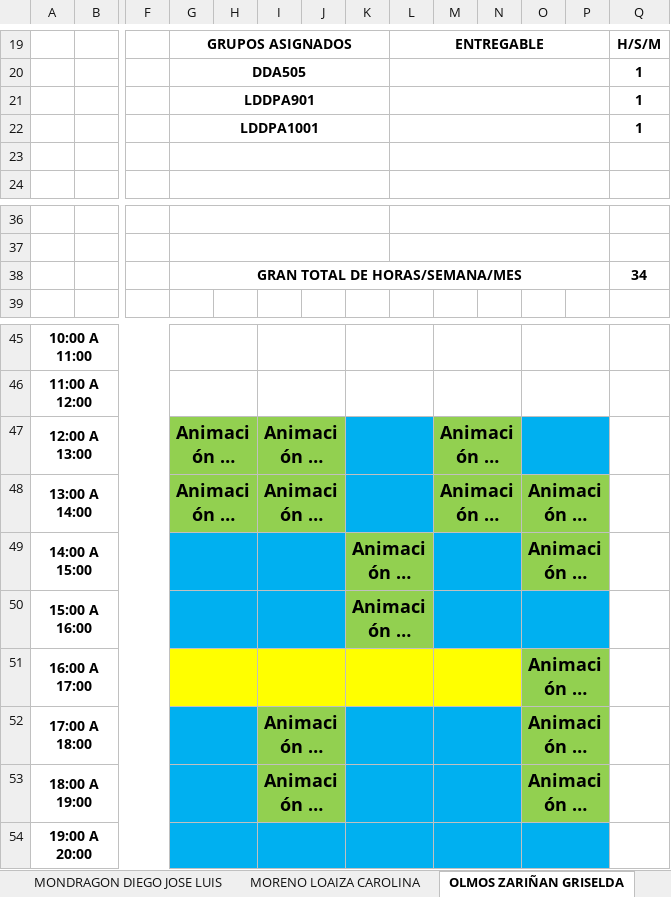
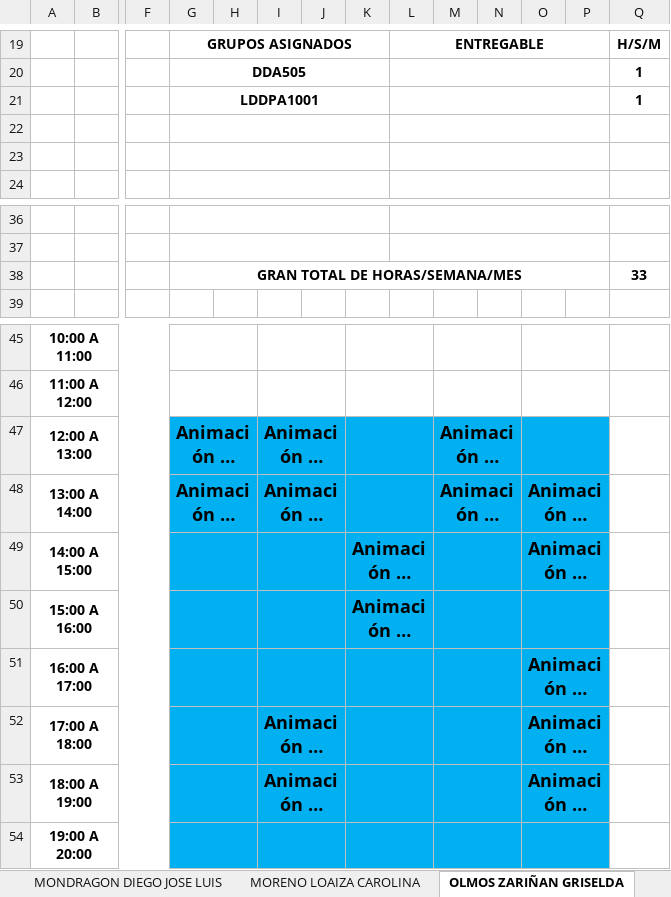
Before and after one commit to hackuna885/carga2025_2, an Excel workbook: cHorPTC_Tele_2025-2_080325.xlsx, sheet OLMOS ZARIÑAN GRISELDA, drawn as a sheet; only a part is shown, gaps mark what is left out; long unchanged cells end in …; values as stored, in another font and other column widths than the file's, no borders; charts and pictures and conditional formats not drawn; removed rows and columns are numbered as before the commit, all else as after; rows hold the shown columns only; the diff names each change by its address in the sheet, - before the commit and + after, or states it on an @@ line.

```diff
--- a/cHorPTC_Tele_2025-2_080325.xlsx (sheet OLMOS ZARIÑAN GRISELDA)
+++ b/cHorPTC_Tele_2025-2_080325.xlsx (sheet OLMOS ZARIÑAN GRISELDA)
-row 21:  |  |  | LDDPA901 |  |  |  |  |  |  |  |  |  | 1
+row 22: (empty)
-Q38: 34
+Q38: 33
-G47:J48 fill: #92D050
+G47:J48 fill: #00B0F0
-M47:N47 fill: #92D050
+M47:N47 fill: #00B0F0
-M48:P48 fill: #92D050
+M48:P48 fill: #00B0F0
-K49:L50 fill: #92D050
+K49:L50 fill: #00B0F0
-O49:P49 fill: #92D050
+O49:P49 fill: #00B0F0
-G51:N51 fill: #FFFF00
+G51:N51 fill: #00B0F0
-O51:P53 fill: #92D050
+O51:P53 fill: #00B0F0
-I52:J53 fill: #92D050
+I52:J53 fill: #00B0F0
```
Also changed, not shown: sheet TELLEZ VELÁZQUEZ SERGIO, sheet MORENO LOAIZA CAROLINA, sheet GARCÍA ROMERO LUIS ÁNGEL, sheet MARQUEZ SÁNCHEZ DANIEL MAURICIO, sheet DESCHAMPS SOLORZANO JOSÉ ALEJAN, sheet ESPINOSA JIMÉNEZ MARÍA MARGARIT, 5 more sheets, HGrupo_Tele_2025-2_080325.xlsx, Pro de Horas/dataDocentes_15032025_Telemática.xlsx, 1 other file.
